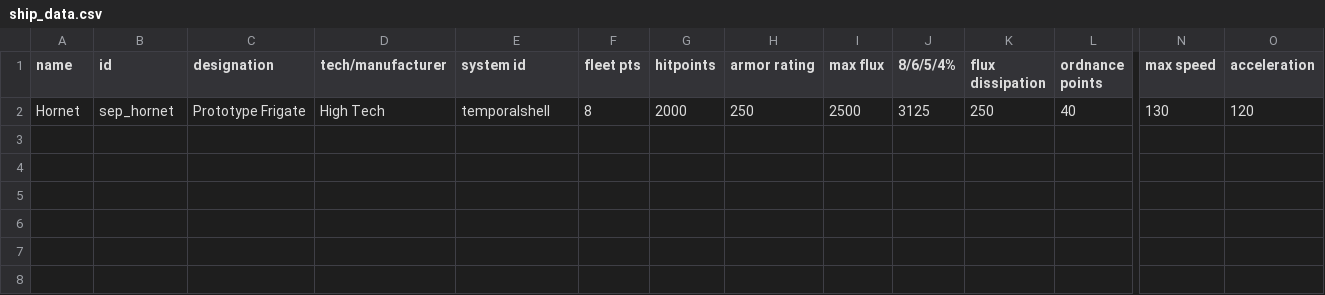
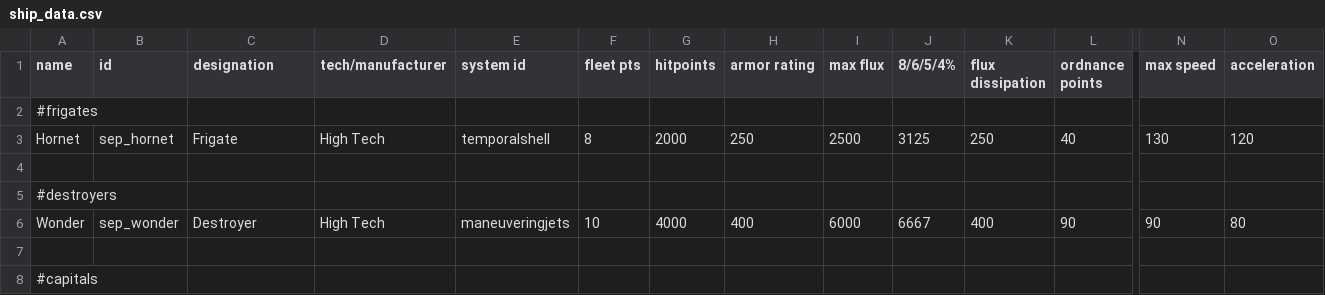
Before and after one commit to AudaxLudos/sector-expansion-pack, a CSV file: data/hulls/ship_data.csv, drawn as a sheet; only a part is shown, gaps mark what is left out; addresses are those after the commit; rows hold the shown columns only; the diff names each change by its address in the sheet, - before the commit and + after, or states it on an @@ line.

Commit message:
Add ship wonder destroyer

```diff
--- a/data/hulls/ship_data.csv
+++ b/data/hulls/ship_data.csv
+row 2: #frigates
-C3 (designation): Prototype Frigate
+C3 (designation): Frigate
+row 4: (empty)
+row 5: #destroyers
+row 6: Wonder | sep_wonder | Destroyer | High Tech | maneuveringjets | 10 | 4000 | 400 | 6000 | 6667 | 400 | 90 | 90 | 80
+row 7: (empty)
+row 8: #capitals
```
Also changed, not shown: 2 other files.
